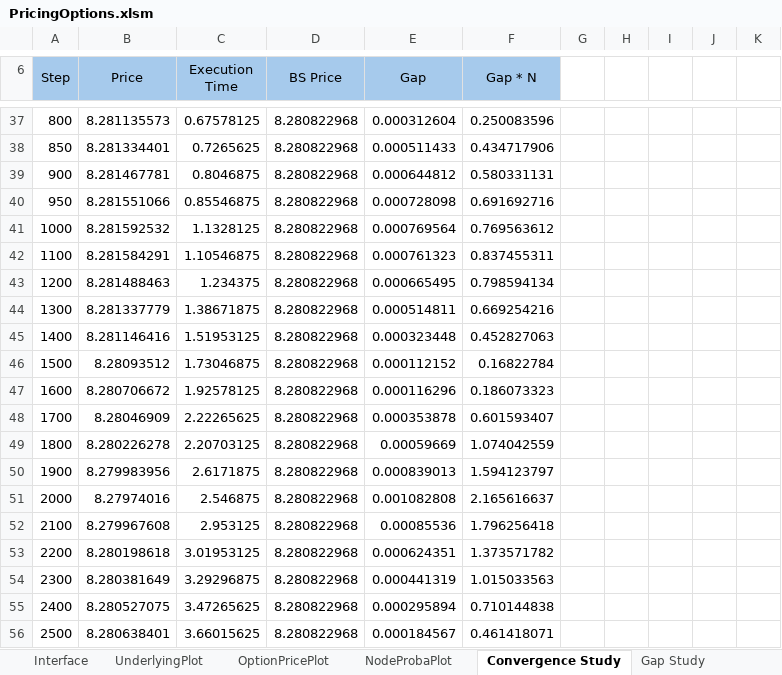
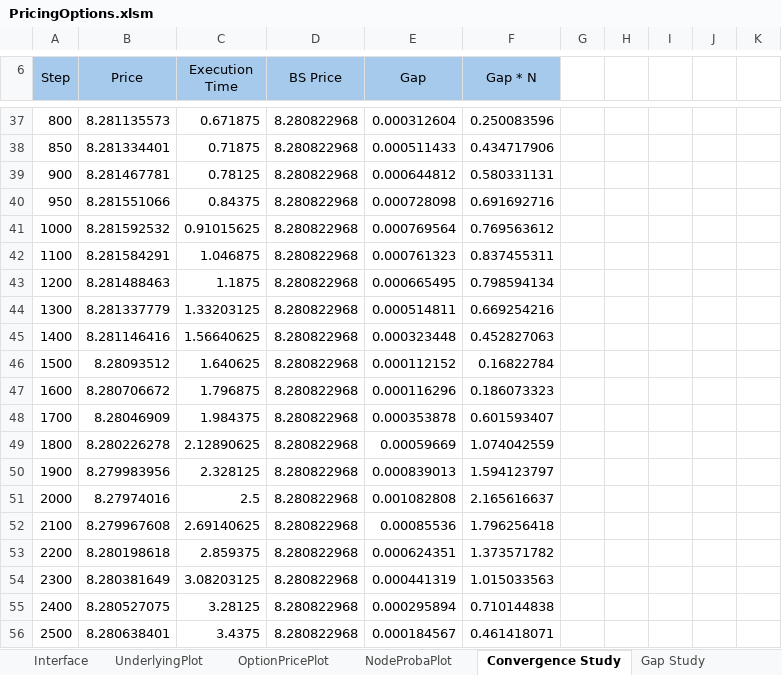
Before and after one commit to baptistedfr/Trinomial-Tree, an Excel workbook: PricingOptions.xlsm, sheet Convergence Study, drawn as a sheet; only a part is shown, gaps mark what is left out; values as stored, in another font and other column widths than the file's, no borders; charts and pictures and conditional formats not drawn; the diff covers the shown part only; the diff names each change by its address in the sheet, - before the commit and + after, or states it on an @@ line.

```diff
--- a/PricingOptions.xlsm (sheet Convergence Study)
+++ b/PricingOptions.xlsm (sheet Convergence Study)
-C37 (Execution Time): 0.67578125
+C37 (Execution Time): 0.671875
-C38 (Execution Time): 0.7265625
+C38 (Execution Time): 0.71875
-C39 (Execution Time): 0.8046875
+C39 (Execution Time): 0.78125
-C40 (Execution Time): 0.85546875
+C40 (Execution Time): 0.84375
-C41 (Execution Time): 1.1328125
+C41 (Execution Time): 0.91015625
-C42 (Execution Time): 1.10546875
+C42 (Execution Time): 1.046875
-C43 (Execution Time): 1.234375
+C43 (Execution Time): 1.1875
-C44 (Execution Time): 1.38671875
+C44 (Execution Time): 1.33203125
-C45 (Execution Time): 1.51953125
+C45 (Execution Time): 1.56640625
-C46 (Execution Time): 1.73046875
+C46 (Execution Time): 1.640625
-C47 (Execution Time): 1.92578125
+C47 (Execution Time): 1.796875
-C48 (Execution Time): 2.22265625
+C48 (Execution Time): 1.984375
-C49 (Execution Time): 2.20703125
+C49 (Execution Time): 2.12890625
-C50 (Execution Time): 2.6171875
+C50 (Execution Time): 2.328125
-C51 (Execution Time): 2.546875
+C51 (Execution Time): 2.5
-C52 (Execution Time): 2.953125
+C52 (Execution Time): 2.69140625
-C53 (Execution Time): 3.01953125
+C53 (Execution Time): 2.859375
-C54 (Execution Time): 3.29296875
+C54 (Execution Time): 3.08203125
-C55 (Execution Time): 3.47265625
+C55 (Execution Time): 3.28125
-C56 (Execution Time): 3.66015625
+C56 (Execution Time): 3.4375
```
Also changed, not shown: 24 edited cells elsewhere in this sheet, sheet Gap Study, sheet Interface, charts or pictures.
